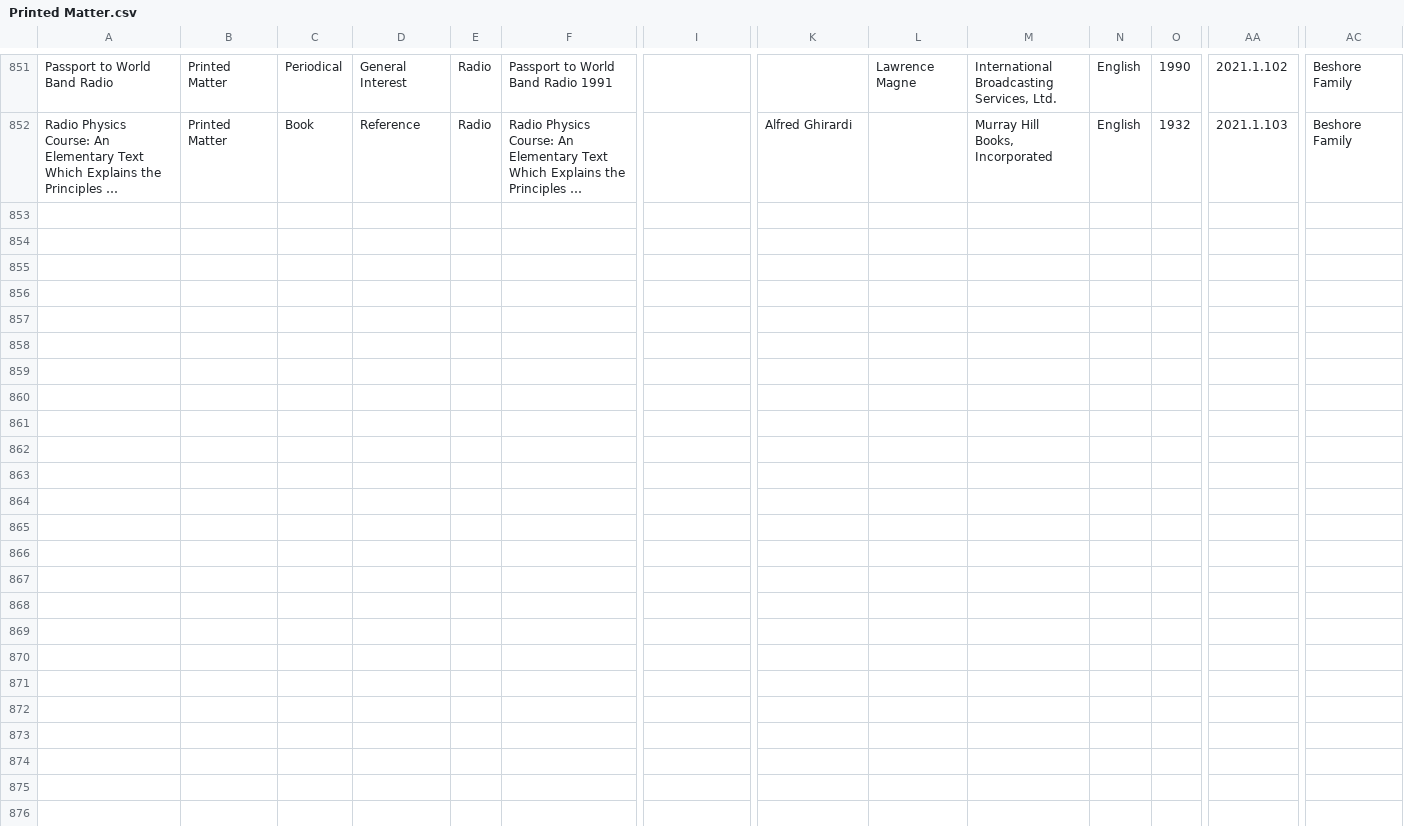
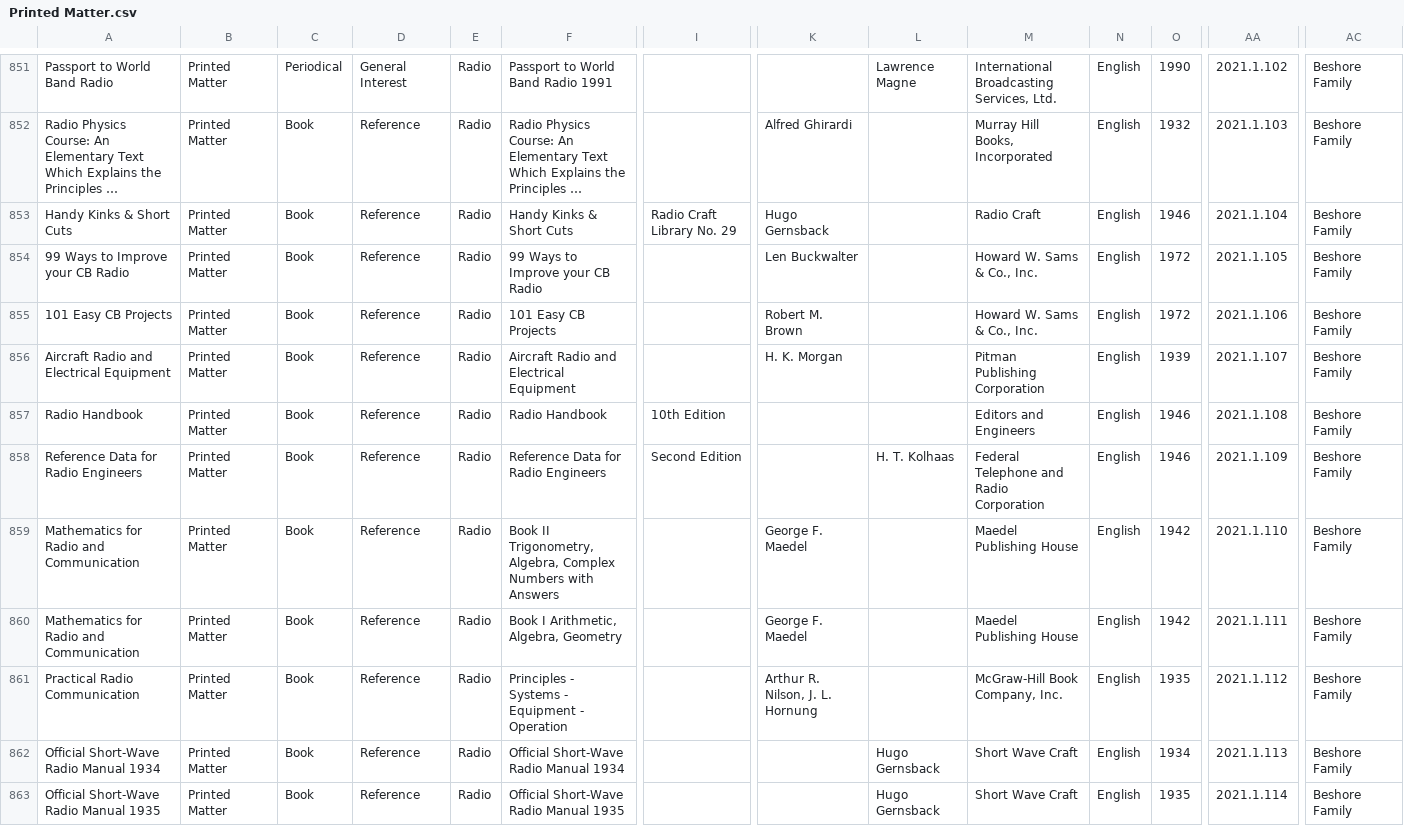
Before and after one commit to MediaArchaeologyLab/catalogue, a CSV file: Printed Matter.csv, drawn as a sheet; only a part is shown, gaps mark what is left out; long unchanged cells end in …; rows hold the shown columns only; the diff names each change by its address in the sheet, - before the commit and + after, or states it on an @@ line.

Commit message:
Add files via upload

```diff
--- a/Printed Matter.csv
+++ b/Printed Matter.csv
+row 853: Handy Kinks & Short Cuts | Printed Matter | Book | Reference | Radio | Handy Kinks & Short Cuts | Radio Craft Library No. 29 | Hugo Gernsback |  | Radio Craft | English | 1946 | 2021.1.104 | Beshore Family
+row 854: 99 Ways to Improve your CB Radio | Printed Matter | Book | Reference | Radio | 99 Ways to Improve your CB Radio |  | Len Buckwalter |  | Howard W. Sams & Co., Inc. | English | 1972 | 2021.1.105 | Beshore Family
+row 855: 101 Easy CB Projects | Printed Matter | Book | Reference | Radio | 101 Easy CB Projects |  | Robert M. Brown |  | Howard W. Sams & Co., Inc. | English | 1972 | 2021.1.106 | Beshore Family
+row 856: Aircraft Radio and Electrical Equipment | Printed Matter | Book | Reference | Radio | Aircraft Radio and Electrical Equipment |  | H. K. Morgan |  | Pitman Publishing Corporation | English | 1939 | 2021.1.107 | Beshore Family
+row 857: Radio Handbook | Printed Matter | Book | Reference | Radio | Radio Handbook | 10th Edition |  |  | Editors and Engineers | English | 1946 | 2021.1.108 | Beshore Family
+row 858: Reference Data for Radio Engineers | Printed Matter | Book | Reference | Radio | Reference Data for Radio Engineers | Second Edition |  | H. T. Kolhaas | Federal Telephone and Radio Corporation | English | 1946 | 2021.1.109 | Beshore Family
+row 859: Mathematics for Radio and Communication | Printed Matter | Book | Reference | Radio | Book II Trigonometry, Algebra, Complex Numbers with Answers |  | George F. Maedel |  | Maedel Publishing House | English | 1942 | 2021.1.110 | Beshore Family
+row 860: Mathematics for Radio and Communication | Printed Matter | Book | Reference | Radio | Book I Arithmetic, Algebra, Geometry |  | George F. Maedel |  | Maedel Publishing House | English | 1942 | 2021.1.111 | Beshore Family
+row 861: Practical Radio Communication | Printed Matter | Book | Reference | Radio | Principles - Systems - Equipment - Operation |  | Arthur R. Nilson, J. L. Hornung |  | McGraw-Hill Book Company, Inc. | English | 1935 | 2021.1.112 | Beshore Family
+row 862: Official Short-Wave Radio Manual 1934 | Printed Matter | Book | Reference | Radio | Official Short-Wave Radio Manual 1934 |  |  | Hugo Gernsback | Short Wave Craft | English | 1934 | 2021.1.113 | Beshore Family
+row 863: Official Short-Wave Radio Manual 1935 | Printed Matter | Book | Reference | Radio | Official Short-Wave Radio Manual 1935 |  |  | Hugo Gernsback | Short Wave Craft | English | 1935 | 2021.1.114 | Beshore Family
```
